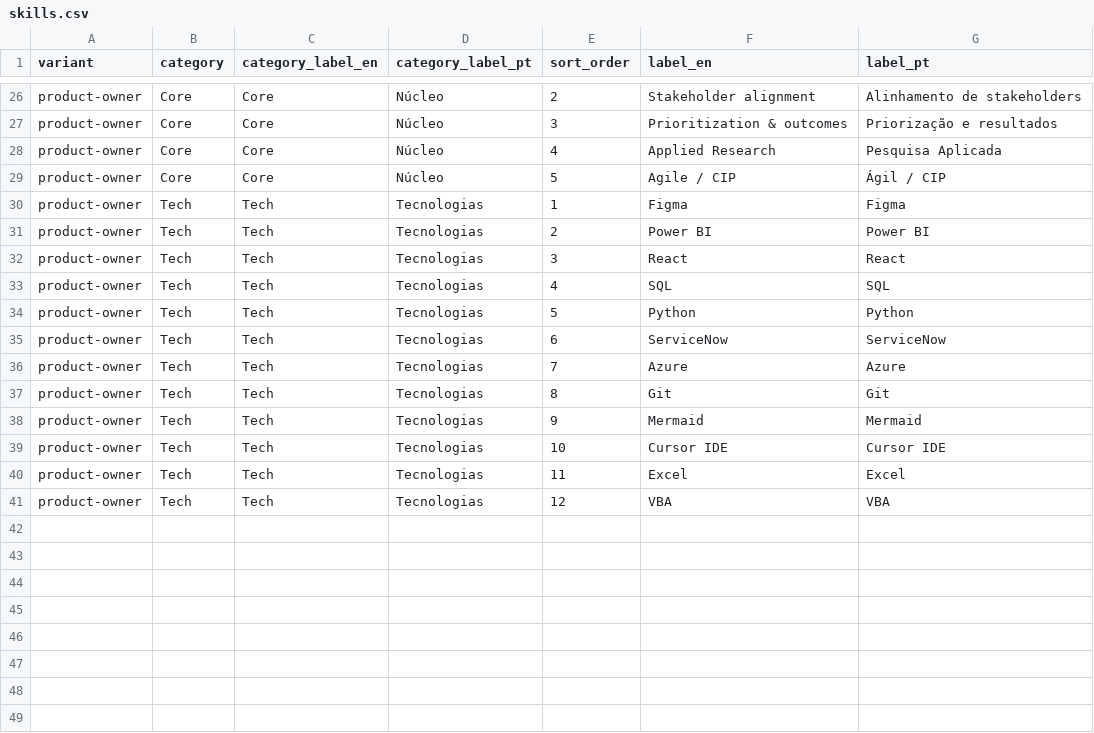
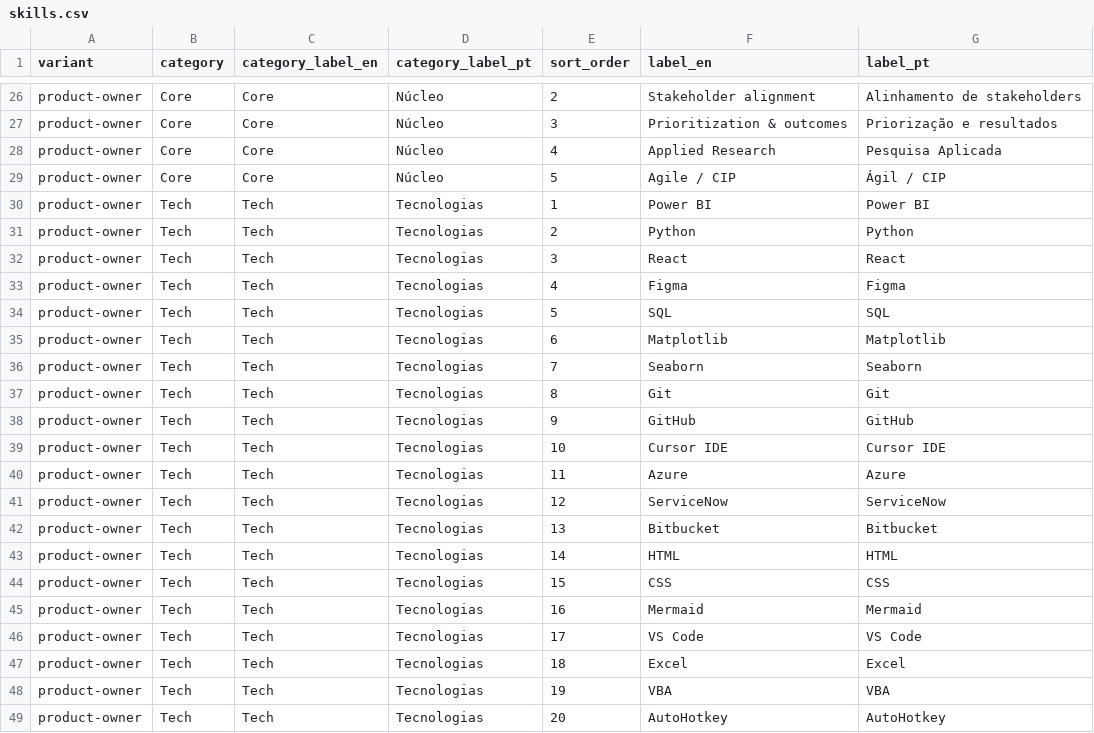
Before and after one commit to duducm2/my-personal-repo, a CSV file: my-data/canonical/skills.csv, drawn as a sheet; only a part is shown, gaps mark what is left out.

```diff
--- a/my-data/canonical/skills.csv
+++ b/my-data/canonical/skills.csv
@@ -29,13 +29,21 @@ product-owner,Core,Core,Núcleo,4,Applied Research,Pesquisa Aplicada
 product-owner,Core,Core,Núcleo,5,Agile / CIP,Ágil / CIP
-product-owner,Tech,Tech,Tecnologias,1,Figma,Figma
-product-owner,Tech,Tech,Tecnologias,2,Power BI,Power BI
+product-owner,Tech,Tech,Tecnologias,1,Power BI,Power BI
+product-owner,Tech,Tech,Tecnologias,2,Python,Python
 product-owner,Tech,Tech,Tecnologias,3,React,React
-product-owner,Tech,Tech,Tecnologias,4,SQL,SQL
-product-owner,Tech,Tech,Tecnologias,5,Python,Python
-product-owner,Tech,Tech,Tecnologias,6,ServiceNow,ServiceNow
-product-owner,Tech,Tech,Tecnologias,7,Azure,Azure
+product-owner,Tech,Tech,Tecnologias,4,Figma,Figma
+product-owner,Tech,Tech,Tecnologias,5,SQL,SQL
+product-owner,Tech,Tech,Tecnologias,6,Matplotlib,Matplotlib
+product-owner,Tech,Tech,Tecnologias,7,Seaborn,Seaborn
 product-owner,Tech,Tech,Tecnologias,8,Git,Git
-product-owner,Tech,Tech,Tecnologias,9,Mermaid,Mermaid
+product-owner,Tech,Tech,Tecnologias,9,GitHub,GitHub
 product-owner,Tech,Tech,Tecnologias,10,Cursor IDE,Cursor IDE
-product-owner,Tech,Tech,Tecnologias,11,Excel,Excel
-product-owner,Tech,Tech,Tecnologias,12,VBA,VBA
+product-owner,Tech,Tech,Tecnologias,11,Azure,Azure
+product-owner,Tech,Tech,Tecnologias,12,ServiceNow,ServiceNow
+product-owner,Tech,Tech,Tecnologias,13,Bitbucket,Bitbucket
+product-owner,Tech,Tech,Tecnologias,14,HTML,HTML
+product-owner,Tech,Tech,Tecnologias,15,CSS,CSS
+product-owner,Tech,Tech,Tecnologias,16,Mermaid,Mermaid
+product-owner,Tech,Tech,Tecnologias,17,VS Code,VS Code
+product-owner,Tech,Tech,Tecnologias,18,Excel,Excel
+product-owner,Tech,Tech,Tecnologias,19,VBA,VBA
+product-owner,Tech,Tech,Tecnologias,20,AutoHotkey,AutoHotkey
```
Also changed, not shown: 4 other files.
